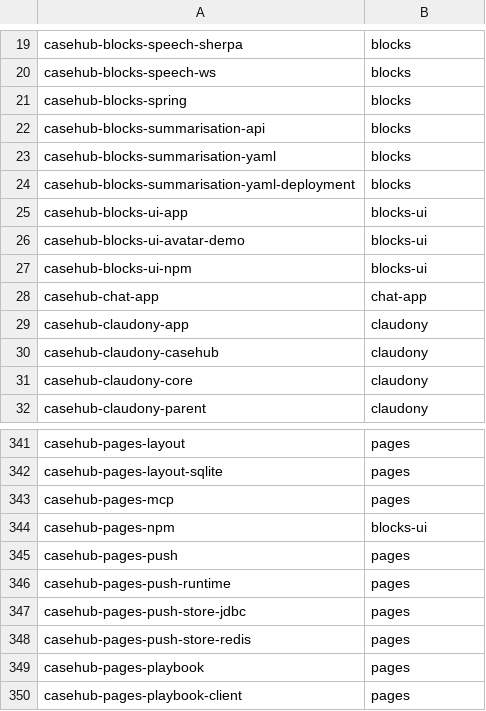
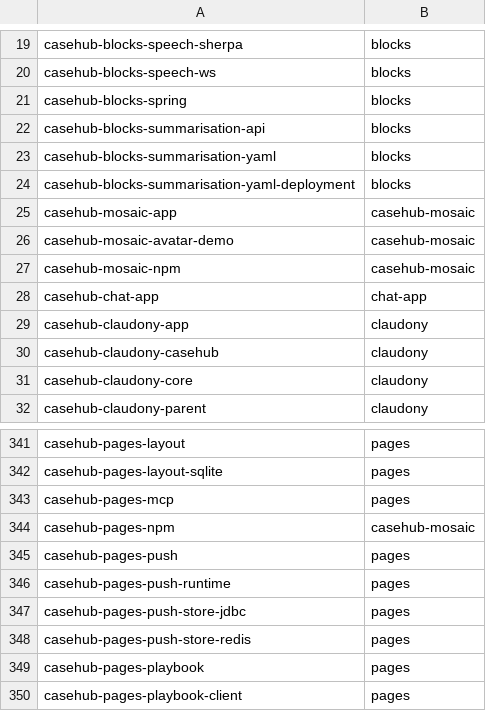
Before and after one commit to casehubio/parent, a CSV file: build/artifact-repo-map.csv, drawn as a sheet; only a part is shown, gaps mark what is left out.

```diff
--- a/build/artifact-repo-map.csv
+++ b/build/artifact-repo-map.csv
@@ -24,5 +24,5 @@ casehub-blocks-summarisation-yaml,blocks
 casehub-blocks-summarisation-yaml-deployment,blocks
-casehub-blocks-ui-app,blocks-ui
-casehub-blocks-ui-avatar-demo,blocks-ui
-casehub-blocks-ui-npm,blocks-ui
+casehub-mosaic-app,casehub-mosaic
+casehub-mosaic-avatar-demo,casehub-mosaic
+casehub-mosaic-npm,casehub-mosaic
 casehub-chat-app,chat-app
@@ -343,3 +343,3 @@ casehub-pages-layout-sqlite,pages
 casehub-pages-mcp,pages
-casehub-pages-npm,blocks-ui
+casehub-pages-npm,casehub-mosaic
 casehub-pages-push,pages
```
Also changed, not shown: build/modules-applications.csv, build/modules-core.csv, 4 other files.
